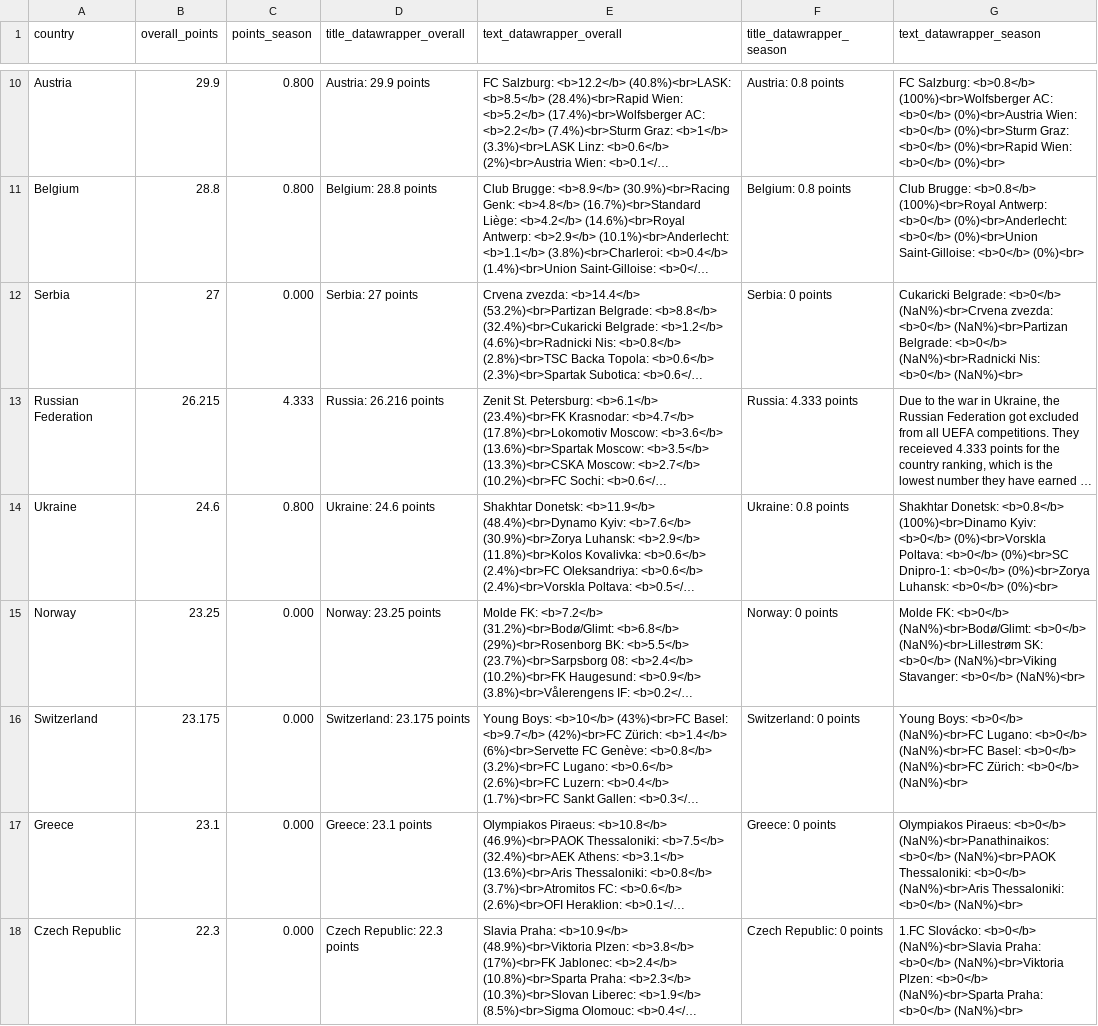
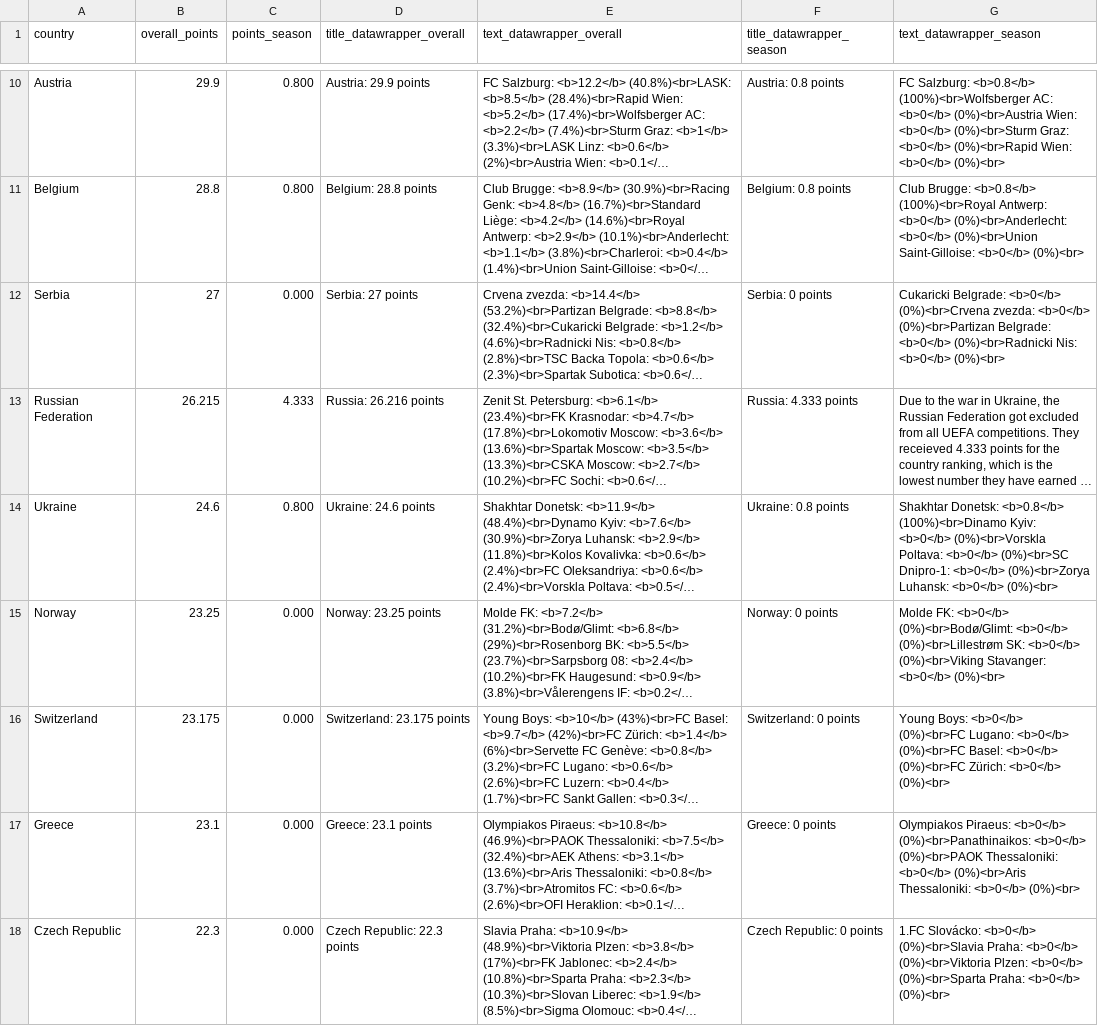
Before and after one commit to awp-finanznachrichten/uefa_ranking, a CSV file: Output/ranking_map_data.csv, drawn as a sheet; only a part is shown, gaps mark what is left out; long unchanged cells end in …; the diff covers the shown part only; the diff names each change by its address in the sheet, - before the commit and + after, or states it on an @@ line.

```diff
--- a/Output/ranking_map_data.csv
+++ b/Output/ranking_map_data.csv
-G12 (text_datawrapper_season): …Belgrade: <b>0</b> (NaN%)<br>Crvena zvezda: <b>0</b> (NaN%)<br>Partizan Belgrade: <b>0</b> (NaN%)<br>Radnicki Nis: <b>0</b> (NaN%)<br>
+G12 (text_datawrapper_season): …Belgrade: <b>0</b> (0%)<br>Crvena zvezda: <b>0</b> (0%)<br>Partizan Belgrade: <b>0</b> (0%)<br>Radnicki Nis: <b>0</b> (0%)<br>
-G15 (text_datawrapper_season): …FK: <b>0</b> (NaN%)<br>Bodø/Glimt: <b>0</b> (NaN%)<br>Lillestrøm SK: <b>0</b> (NaN%)<br>Viking Stavanger: <b>0</b> (NaN%)<br>
+G15 (text_datawrapper_season): …FK: <b>0</b> (0%)<br>Bodø/Glimt: <b>0</b> (0%)<br>Lillestrøm SK: <b>0</b> (0%)<br>Viking Stavanger: <b>0</b> (0%)<br>
-G16 (text_datawrapper_season): …Boys: <b>0</b> (NaN%)<br>FC Lugano: <b>0</b> (NaN%)<br>FC Basel: <b>0</b> (NaN%)<br>FC Zürich: <b>0</b> (NaN%)<br>
+G16 (text_datawrapper_season): …Boys: <b>0</b> (0%)<br>FC Lugano: <b>0</b> (0%)<br>FC Basel: <b>0</b> (0%)<br>FC Zürich: <b>0</b> (0%)<br>
-G17 (text_datawrapper_season): …Piraeus: <b>0</b> (NaN%)<br>Panathinaikos: <b>0</b> (NaN%)<br>PAOK Thessaloniki: <b>0</b> (NaN%)<br>Aris Thessaloniki: <b>0</b> (NaN%)<br>
+G17 (text_datawrapper_season): …Piraeus: <b>0</b> (0%)<br>Panathinaikos: <b>0</b> (0%)<br>PAOK Thessaloniki: <b>0</b> (0%)<br>Aris Thessaloniki: <b>0</b> (0%)<br>
-G18 (text_datawrapper_season): …Slovácko: <b>0</b> (NaN%)<br>Slavia Praha: <b>0</b> (NaN%)<br>Viktoria Plzen: <b>0</b> (NaN%)<br>Sparta Praha: <b>0</b> (NaN%)<br>
+G18 (text_datawrapper_season): …Slovácko: <b>0</b> (0%)<br>Slavia Praha: <b>0</b> (0%)<br>Viktoria Plzen: <b>0</b> (0%)<br>Sparta Praha: <b>0</b> (0%)<br>
```
Also changed, not shown: 38 edited cells elsewhere in this file, 2 other files.
